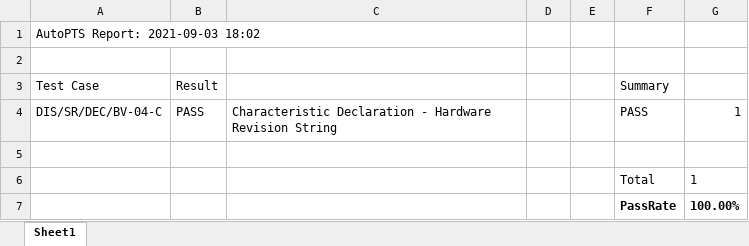
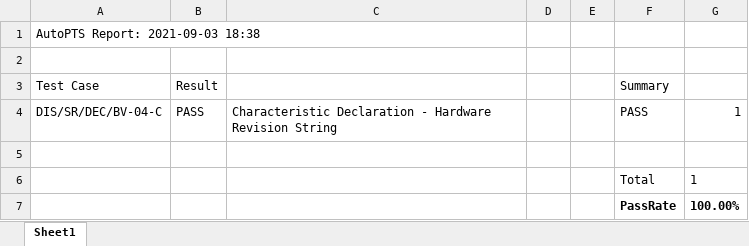
Before and after one commit to mkasenberg/dummy, an Excel workbook: autopts_report/report.xlsx, sheet Sheet1, drawn as a sheet; values as stored, in another font and other column widths than the file's, no borders; charts and pictures not drawn; the diff names each change by its address in the sheet, - before the commit and + after, or states it on an @@ line.

```diff
--- a/autopts_report/report.xlsx (sheet Sheet1)
+++ b/autopts_report/report.xlsx (sheet Sheet1)
-A1: AutoPTS Report: 2021-09-03 18:02
+A1: AutoPTS Report: 2021-09-03 18:38
```
Also changed, not shown: 13 other files.
